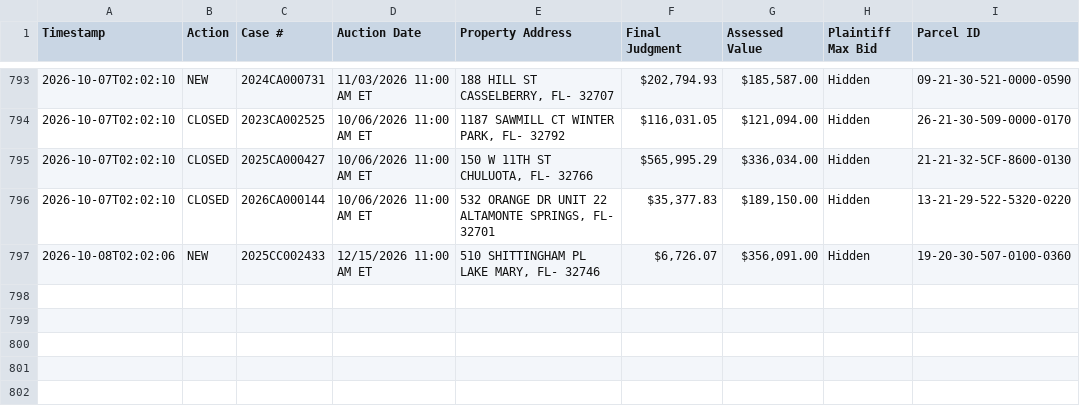
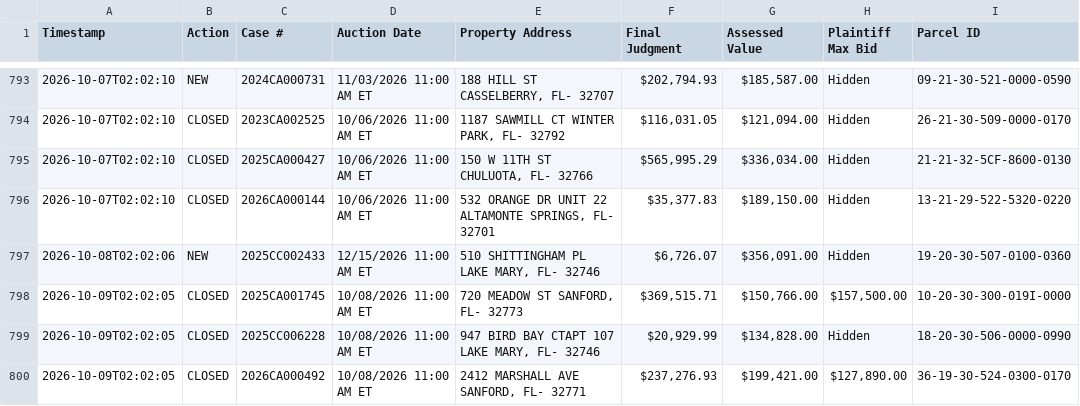
Before and after one commit to figlesias7/realforeclose-seminole, a CSV file: data/event_log.csv, drawn as a sheet; only a part is shown, gaps mark what is left out; the diff names each change by its address in the sheet, - before the commit and + after, or states it on an @@ line.

```diff
--- a/data/event_log.csv
+++ b/data/event_log.csv
+row 798: 2026-10-09T02:02:05 | CLOSED | 2025CA001745 | 10/08/2026 11:00 AM ET | 720 MEADOW ST SANFORD, FL- 32773 | $369,515.71 | $150,766.00 | $157,500.00 | 10-20-30-300-019I-0000
+row 799: 2026-10-09T02:02:05 | CLOSED | 2025CC006228 | 10/08/2026 11:00 AM ET | 947 BIRD BAY CTAPT 107 LAKE MARY, FL- 32746 | $20,929.99 | $134,828.00 | Hidden | 18-20-30-506-0000-0990
+row 800: 2026-10-09T02:02:05 | CLOSED | 2026CA000492 | 10/08/2026 11:00 AM ET | 2412 MARSHALL AVE SANFORD, FL- 32771 | $237,276.93 | $199,421.00 | $127,890.00 | 36-19-30-524-0300-0170
```
Also changed, not shown: data/active_foreclosures.csv, 3 other files.
